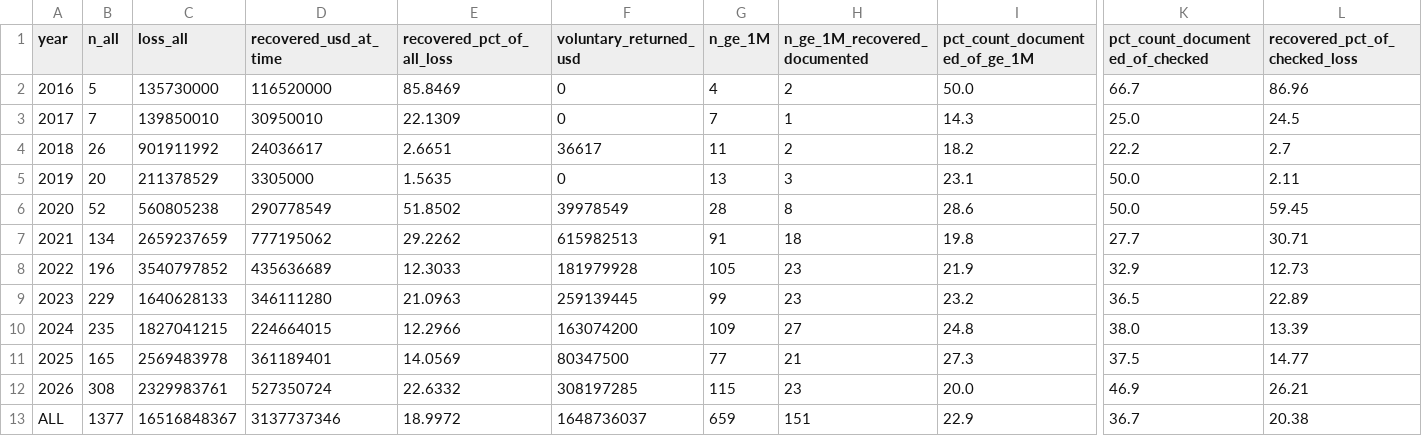
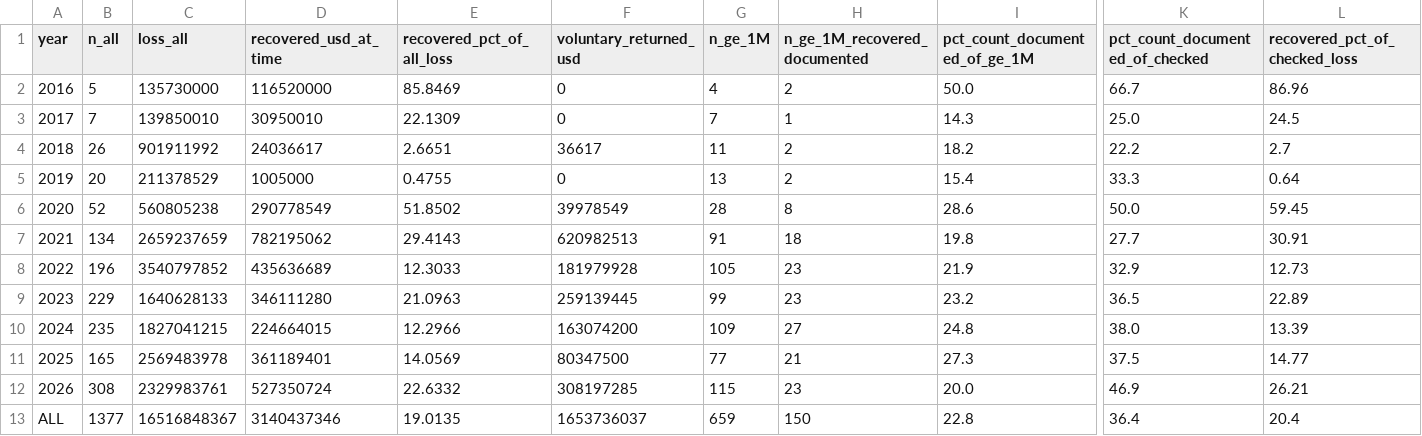
Before and after one commit to DicksonWu654/after-the-hack, a CSV file: site/data/recovery_by_year.csv, drawn as a sheet; only a part is shown, gaps mark what is left out; the diff names each change by its address in the sheet, - before the commit and + after, or states it on an @@ line.

```diff
--- a/site/data/recovery_by_year.csv
+++ b/site/data/recovery_by_year.csv
-D5 (recovered_usd_at_time): 3305000
+D5 (recovered_usd_at_time): 1005000
-E5 (recovered_pct_of_all_loss): 1.5635
+E5 (recovered_pct_of_all_loss): 0.4755
-H5 (n_ge_1M_recovered_documented): 3
+H5 (n_ge_1M_recovered_documented): 2
-I5 (pct_count_documented_of_ge_1M): 23.1
+I5 (pct_count_documented_of_ge_1M): 15.4
-K5 (pct_count_documented_of_checked): 50.0
+K5 (pct_count_documented_of_checked): 33.3
-L5 (recovered_pct_of_checked_loss): 2.11
+L5 (recovered_pct_of_checked_loss): 0.64
-D7 (recovered_usd_at_time): 777195062
+D7 (recovered_usd_at_time): 782195062
-E7 (recovered_pct_of_all_loss): 29.2262
+E7 (recovered_pct_of_all_loss): 29.4143
-F7 (voluntary_returned_usd): 615982513
+F7 (voluntary_returned_usd): 620982513
-L7 (recovered_pct_of_checked_loss): 30.71
+L7 (recovered_pct_of_checked_loss): 30.91
-D13 (recovered_usd_at_time): 3137737346
+D13 (recovered_usd_at_time): 3140437346
-E13 (recovered_pct_of_all_loss): 18.9972
+E13 (recovered_pct_of_all_loss): 19.0135
-F13 (voluntary_returned_usd): 1648736037
+F13 (voluntary_returned_usd): 1653736037
-H13 (n_ge_1M_recovered_documented): 151
+H13 (n_ge_1M_recovered_documented): 150
-I13 (pct_count_documented_of_ge_1M): 22.9
+I13 (pct_count_documented_of_ge_1M): 22.8
-K13 (pct_count_documented_of_checked): 36.7
+K13 (pct_count_documented_of_checked): 36.4
-L13 (recovered_pct_of_checked_loss): 20.38
+L13 (recovered_pct_of_checked_loss): 20.4
```
Also changed, not shown: data/recovery_events.csv, site/data/recovery_channel_mix.csv, 44 other files.
